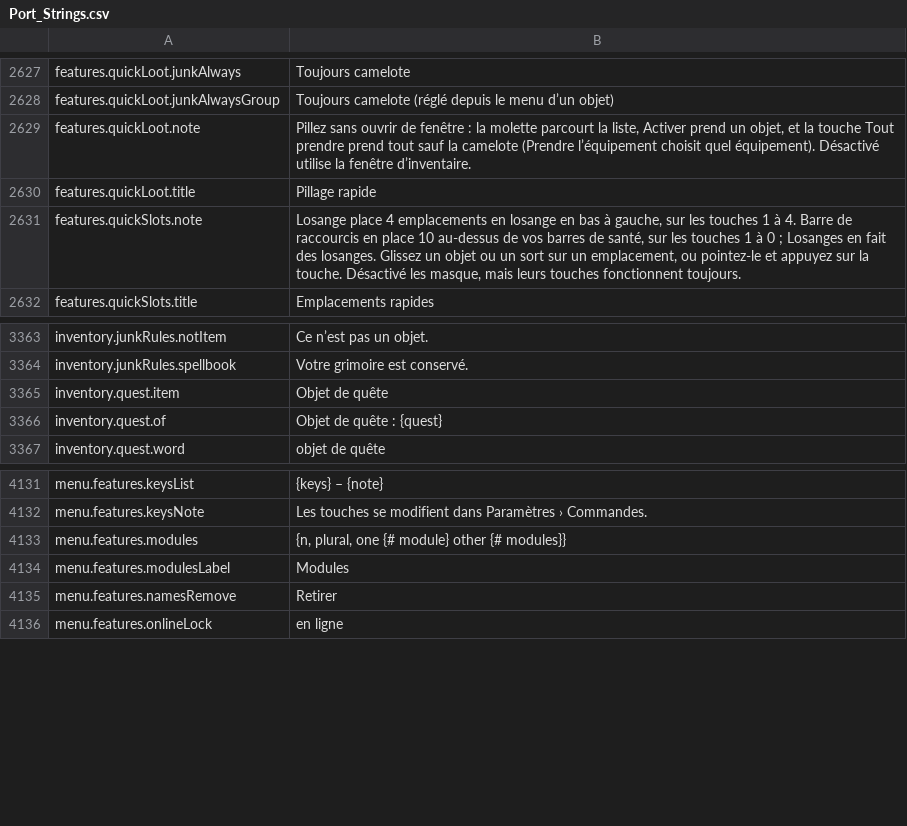
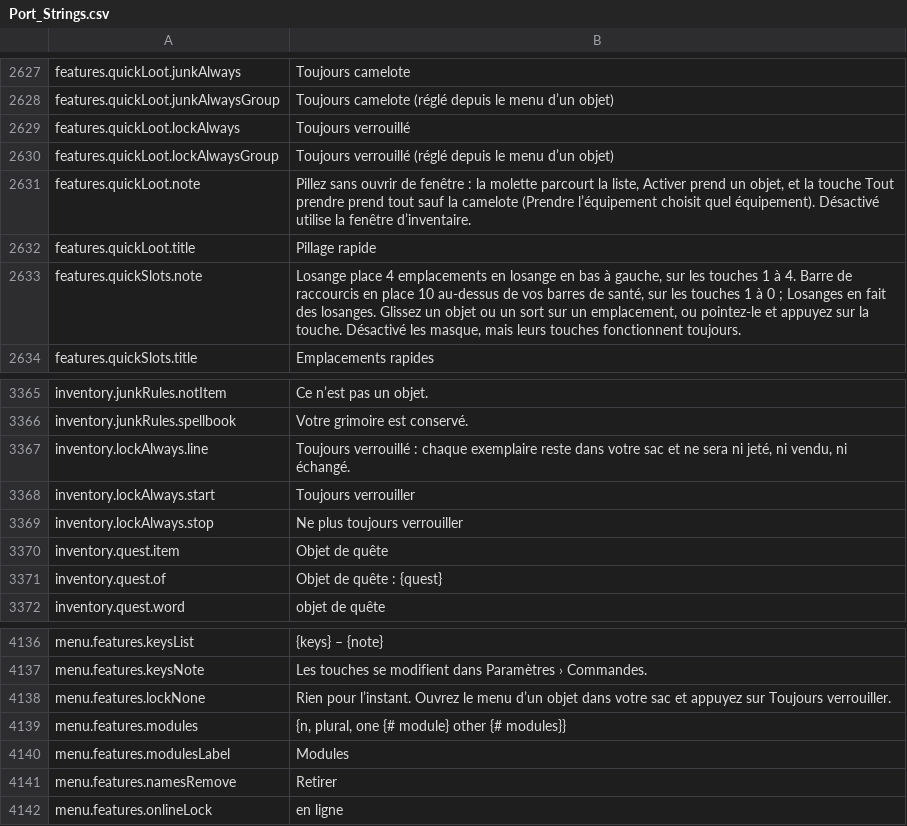
Before and after one commit to Lattymoy/daggerfall-js-source, a CSV file: locales/fr/Port_Strings.csv, drawn as a sheet; only a part is shown, gaps mark what is left out; the diff names each change by its address in the sheet, - before the commit and + after, or states it on an @@ line.

```diff
--- a/locales/fr/Port_Strings.csv
+++ b/locales/fr/Port_Strings.csv
+row 2629: features.quickLoot.lockAlways | Toujours verrouillé
+row 2630: features.quickLoot.lockAlwaysGroup | Toujours verrouillé (réglé depuis le menu d’un objet)
+row 3367: inventory.lockAlways.line | Toujours verrouillé : chaque exemplaire reste dans votre sac et ne sera ni jeté, ni vendu, ni échangé.
+row 3368: inventory.lockAlways.start | Toujours verrouiller
+row 3369: inventory.lockAlways.stop | Ne plus toujours verrouiller
+row 4138: menu.features.lockNone | Rien pour l’instant. Ouvrez le menu d’un objet dans votre sac et appuyez sur Toujours verrouiller.
```
Also changed, not shown: locales/bg/Port_Strings.csv, locales/de/Port_Strings.csv, 38 other files.
